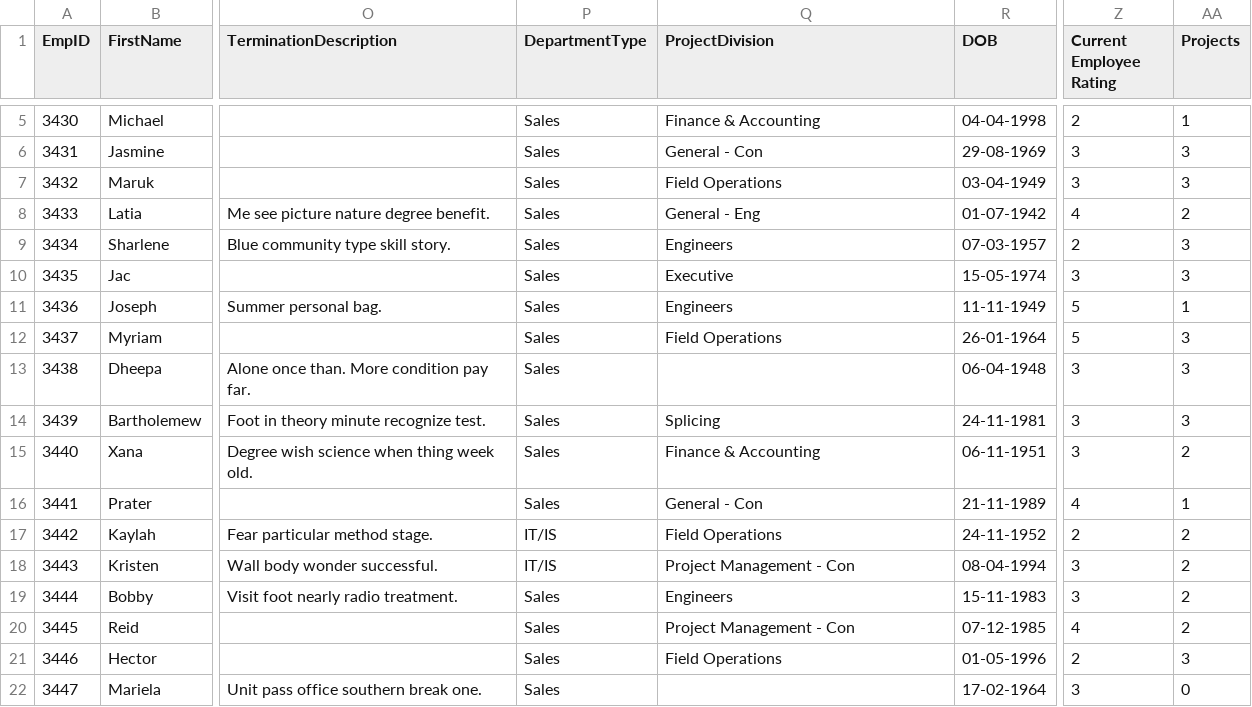
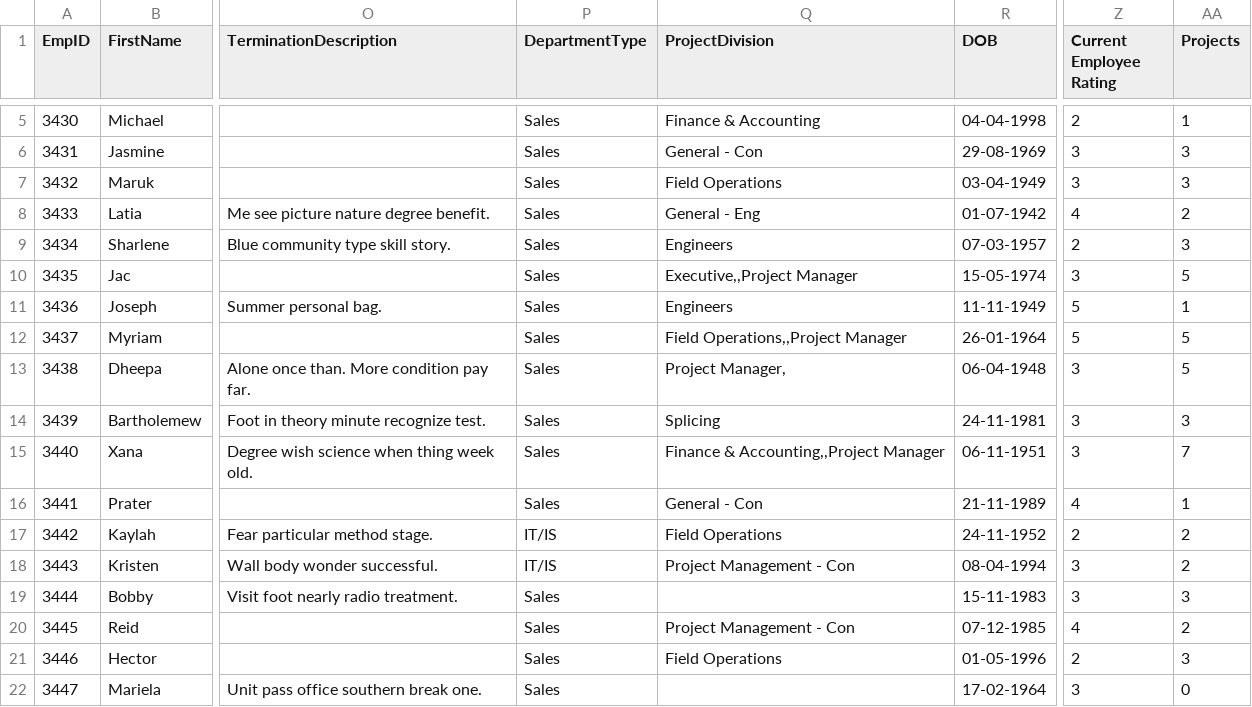
Before and after one commit to shivansh70/Code_Fest, a CSV file: employee_data.csv, drawn as a sheet; only a part is shown, gaps mark what is left out; the diff names each change by its address in the sheet, - before the commit and + after, or states it on an @@ line.

```diff
--- a/employee_data.csv
+++ b/employee_data.csv
-Q10 (ProjectDivision): Executive
+Q10 (ProjectDivision): Executive,,Project Manager
-AA10 (Projects): 3
+AA10 (Projects): 5
-Q12 (ProjectDivision): Field Operations
+Q12 (ProjectDivision): Field Operations,,Project Manager
-AA12:AA13 (Projects): 3
+AA12:AA13 (Projects): 5
-Q13 (ProjectDivision): (empty)
+Q13 (ProjectDivision): Project Manager,
-Q15 (ProjectDivision): Finance & Accounting
+Q15 (ProjectDivision): Finance & Accounting,,Project Manager
-AA15 (Projects): 2
+AA15 (Projects): 7
-Q19 (ProjectDivision): Engineers
+Q19 (ProjectDivision): (empty)
-AA19 (Projects): 2
+AA19 (Projects): 3
```
Also changed, not shown: 4 other files.
